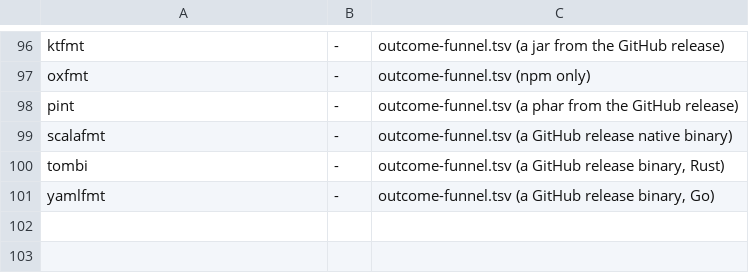
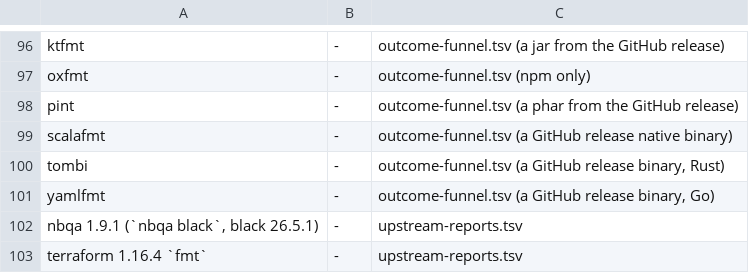
Before and after one commit to yottayoshida/sideeye, a TSV file: spike/unknown-rate/b2-exclusion-aliases.tsv, drawn as a sheet; only a part is shown, gaps mark what is left out; the diff names each change by its address in the sheet, - before the commit and + after, or states it on an @@ line.

```diff
--- a/spike/unknown-rate/b2-exclusion-aliases.tsv
+++ b/spike/unknown-rate/b2-exclusion-aliases.tsv
+row 102: nbqa 1.9.1 (`nbqa black`, black 26.5.1) | - | upstream-reports.tsv
+row 103: terraform 1.16.4 `fmt` | - | upstream-reports.tsv
```
Also changed, not shown: spike/outcome-funnel.tsv, spike/upstream-reports.tsv, 15 other files.
